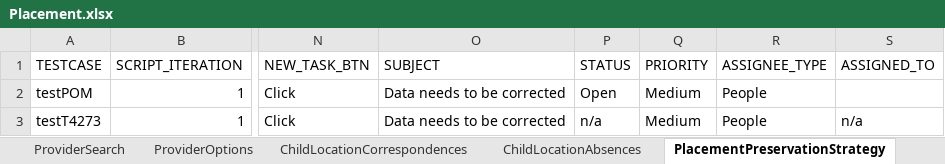
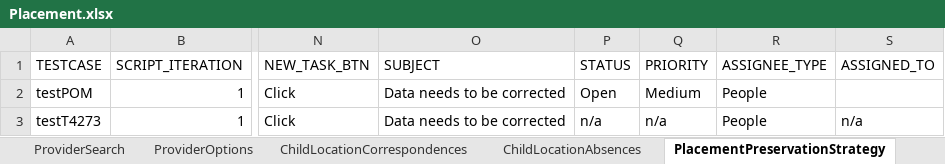
Before and after one commit to nitishhkthakur/Test_Data_repository, an Excel workbook: Placement.xlsx, sheet PlacementPreservationStrategy, drawn as a sheet; only a part is shown, gaps mark what is left out; values as stored, in another font and other column widths than the file's, no borders; the diff names each change by its address in the sheet, - before the commit and + after, or states it on an @@ line.

```diff
--- a/Placement.xlsx (sheet PlacementPreservationStrategy)
+++ b/Placement.xlsx (sheet PlacementPreservationStrategy)
-Q3 (PRIORITY): Medium
+Q3 (PRIORITY): n/a
```
Also changed, not shown: sheet ChildLocationAbsences, Folio.xlsx.
